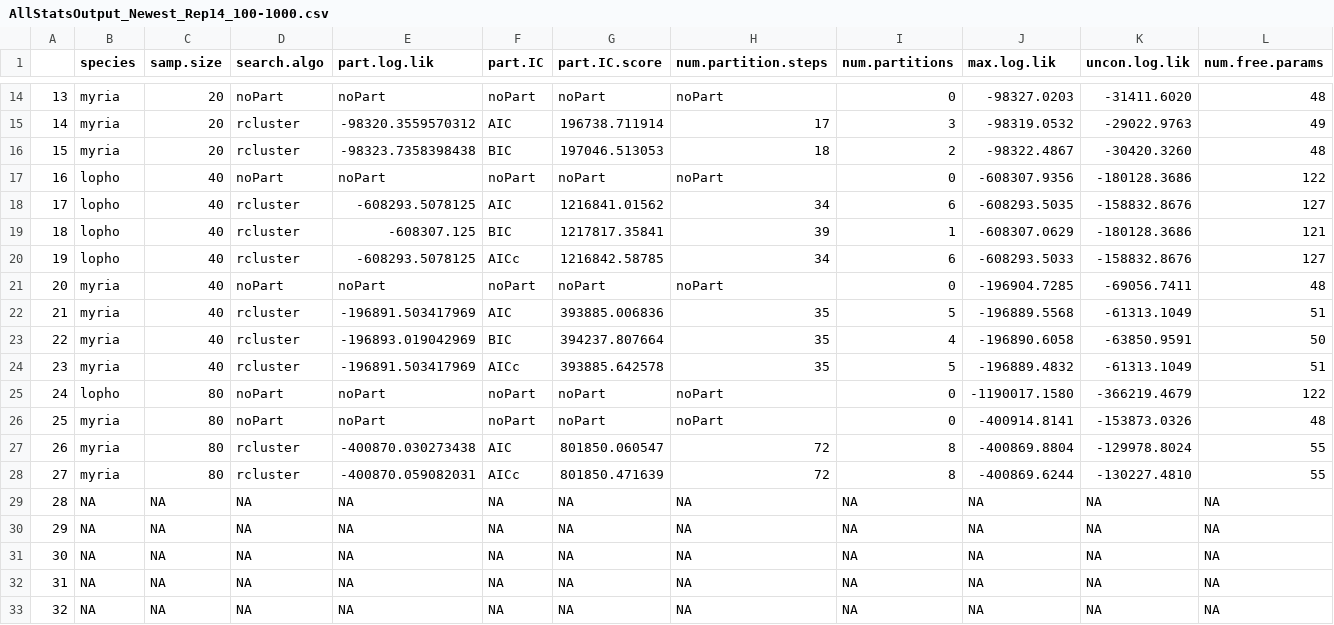
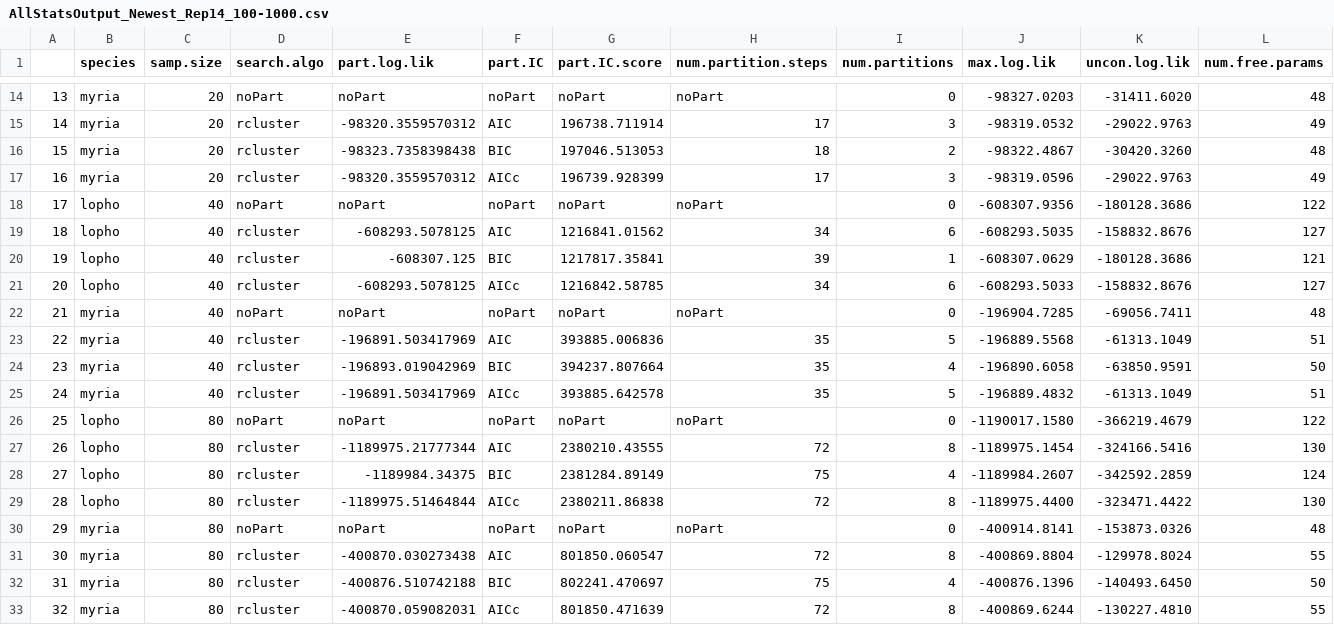
Before and after one commit to kjgilbert/PartitioningMethods_SimulationProject, a CSV file: FunctioningPipeline/AnalysisResults/AllStatsOutput_Newest_Rep14_100-1000.csv, drawn as a sheet; only a part is shown, gaps mark what is left out; removed rows and columns are numbered as before the commit, all else as after; rows hold the shown columns only; the diff names each change by its address in the sheet, - before the commit and + after, or states it on an @@ line.

```diff
--- a/FunctioningPipeline/AnalysisResults/AllStatsOutput_Newest_Rep14_100-1000.csv
+++ b/FunctioningPipeline/AnalysisResults/AllStatsOutput_Newest_Rep14_100-1000.csv
+row 17: 16 | myria | 20 | rcluster | -98320.3559570312 | AICc | 196739.928399 | 17 | 3 | -98319.0596 | -29022.9763 | 49
@@ column A renumbered between rows 18 and 33 @@
+row 27: 26 | lopho | 80 | rcluster | -1189975.21777344 | AIC | 2380210.43555 | 72 | 8 | -1189975.1454 | -324166.5416 | 130
+row 28: 27 | lopho | 80 | rcluster | -1189984.34375 | BIC | 2381284.89149 | 75 | 4 | -1189984.2607 | -342592.2859 | 124
+row 29: 28 | lopho | 80 | rcluster | -1189975.51464844 | AICc | 2380211.86838 | 72 | 8 | -1189975.4400 | -323471.4422 | 130
+row 32: 31 | myria | 80 | rcluster | -400876.510742188 | BIC | 802241.470697 | 75 | 4 | -400876.1396 | -140493.6450 | 50
-row 29: 28 | NA | NA | NA | NA | NA | NA | NA | NA | NA | NA | NA
-row 30: 29 | NA | NA | NA | NA | NA | NA | NA | NA | NA | NA | NA
-row 31: 30 | NA | NA | NA | NA | NA | NA | NA | NA | NA | NA | NA
-row 32: 31 | NA | NA | NA | NA | NA | NA | NA | NA | NA | NA | NA
-row 33: 32 | NA | NA | NA | NA | NA | NA | NA | NA | NA | NA | NA
```
Also changed, not shown: FunctioningPipeline/AnalysisResults/AllStatsOutput_New_Rep4_100-1000.csv, FunctioningPipeline/AnalysisResults/AllStatsOutput_Newest_Rep11_100-1000.csv, 41 other files.
